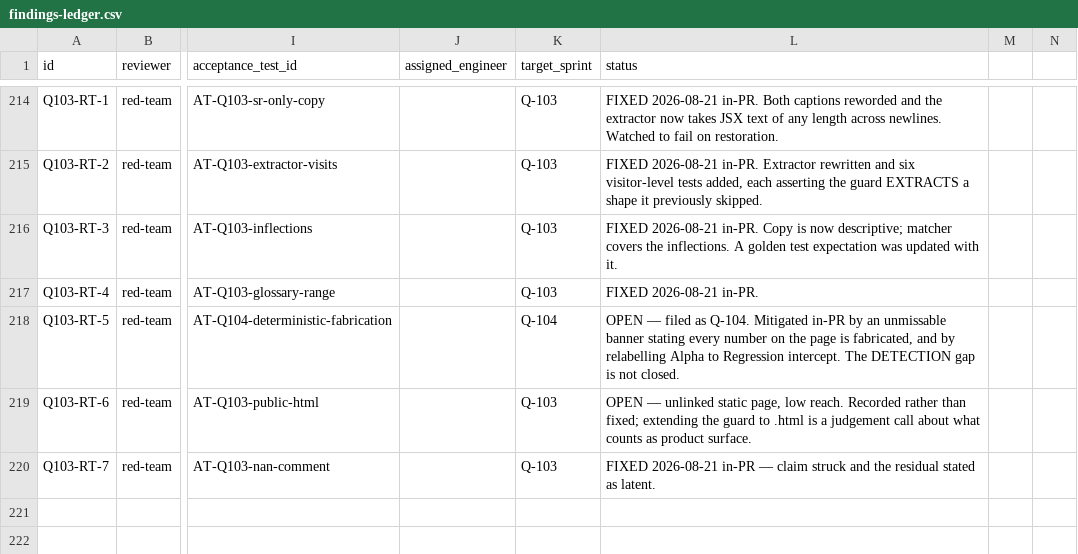
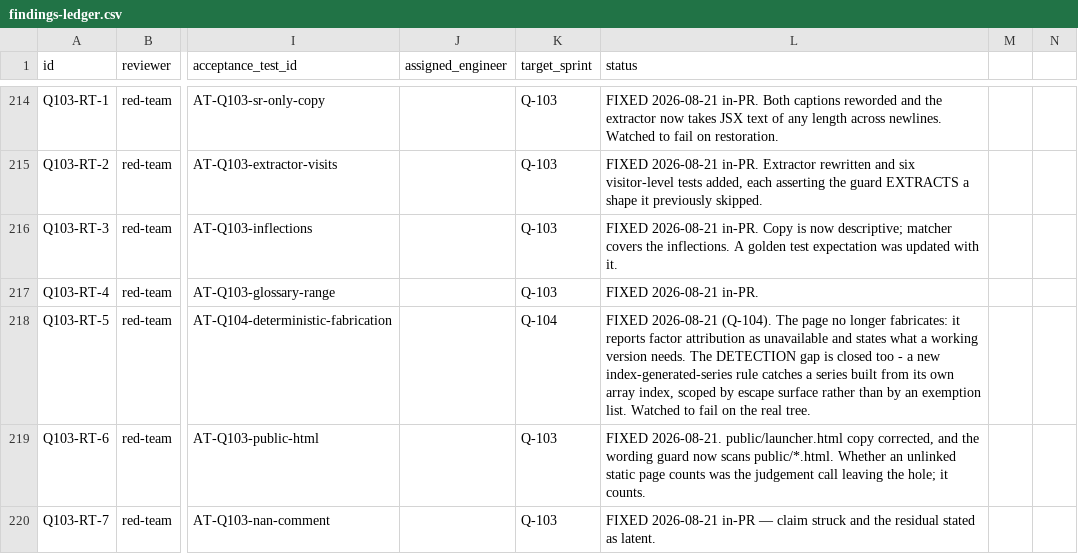
Before and after one commit to wanghaoheng123-boop/QUANTAN-sector-investment, a CSV file: reviews/findings-ledger.csv, drawn as a sheet; only a part is shown, gaps mark what is left out; the diff names each change by its address in the sheet, - before the commit and + after, or states it on an @@ line.

```diff
--- a/reviews/findings-ledger.csv
+++ b/reviews/findings-ledger.csv
-L218 (status): OPEN — filed as Q-104. Mitigated in-PR by an unmissable banner stating every number on the page is fabricated, and by relabelling Alpha to Regression intercept. The DETECTION gap is not closed.
+L218 (status): FIXED 2026-08-21 (Q-104). The page no longer fabricates: it reports factor attribution as unavailable and states what a working version needs. The DETECTION gap is closed too - a new index-generated-series rule catches a series built from its own array index, scoped by escape surface rather than by an exemption list. Watched to fail on the real tree.
-L219 (status): OPEN — unlinked static page, low reach. Recorded rather than fixed; extending the guard to .html is a judgement call about what counts as product surface.
+L219 (status): FIXED 2026-08-21. public/launcher.html copy corrected, and the wording guard now scans public/*.html. Whether an unlinked static page counts was the judgement call leaving the hole; it counts.
```
Also changed, not shown: 1 other file.
